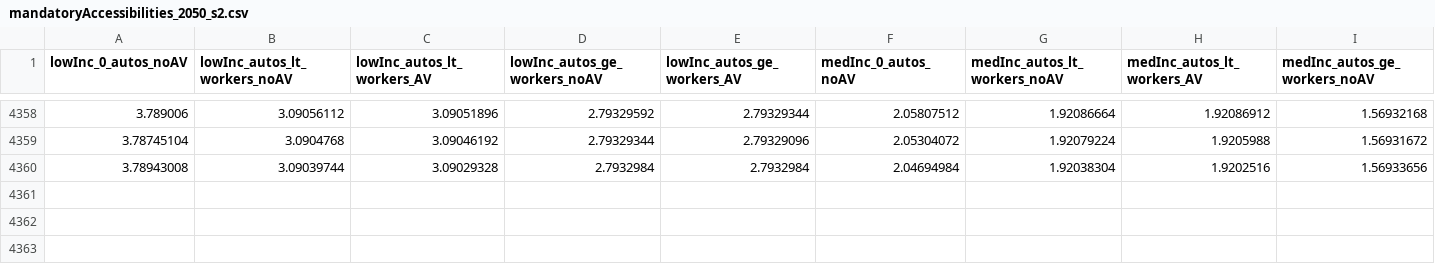
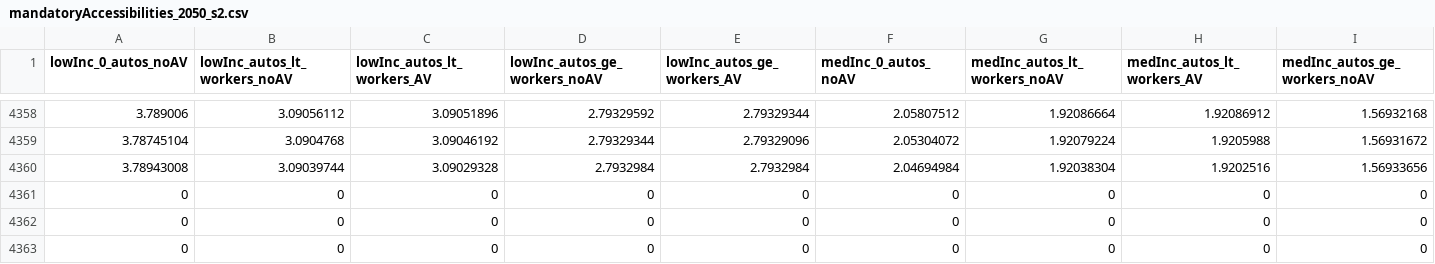
Before and after one commit to UDST/bayarea_urbansim, a CSV file: data/mandatoryAccessibilities_2050_s2.csv, drawn as a sheet; only a part is shown, gaps mark what is left out; rows hold the shown columns only; the diff names each change by its address in the sheet, - before the commit and + after, or states it on an @@ line.

```diff
--- a/data/mandatoryAccessibilities_2050_s2.csv
+++ b/data/mandatoryAccessibilities_2050_s2.csv
+row 4361: 0 | 0 | 0 | 0 | 0 | 0 | 0 | 0 | 0
+row 4362: 0 | 0 | 0 | 0 | 0 | 0 | 0 | 0 | 0
+row 4363: 0 | 0 | 0 | 0 | 0 | 0 | 0 | 0 | 0
```
Also changed, not shown: data/nonMandatoryAccessibilities_2050_s2.csv.
